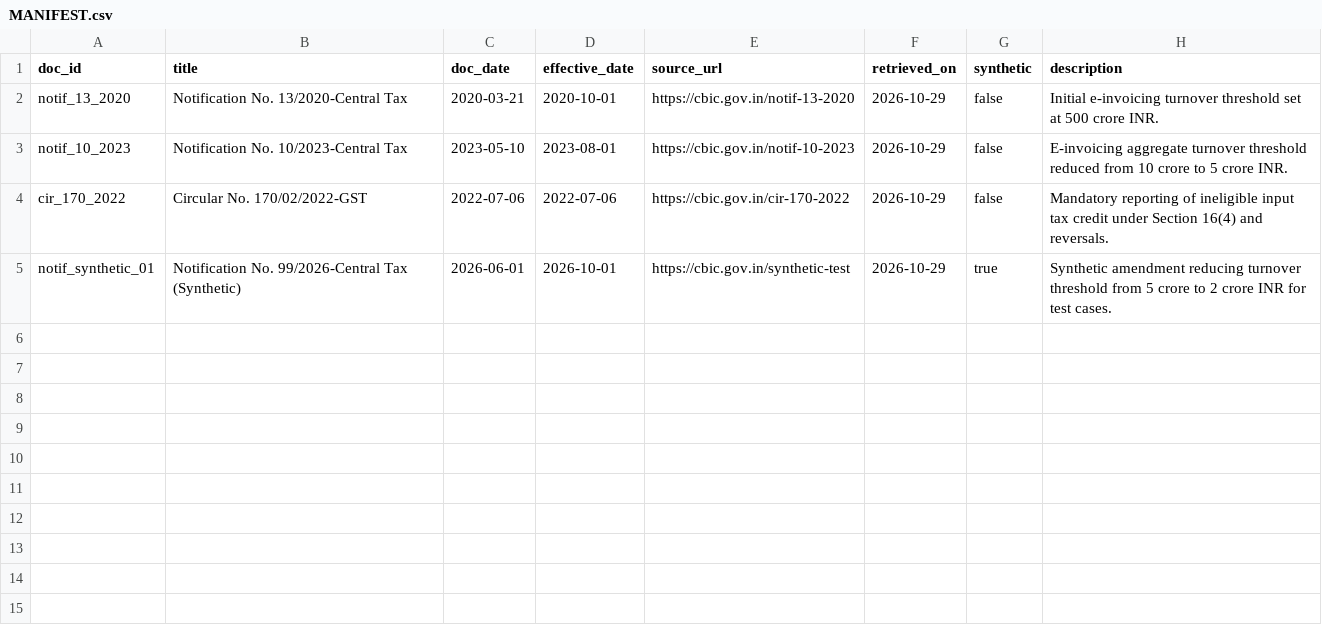
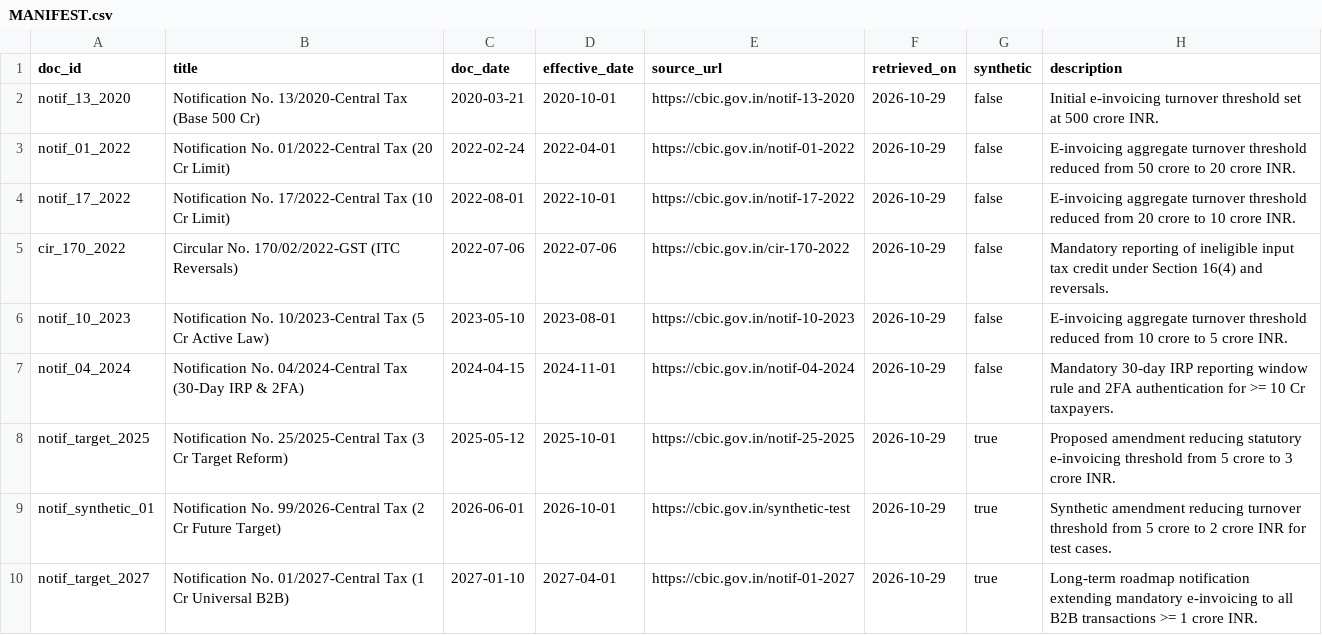
Before and after one commit to devokdev/ReguGuard, a CSV file: data/corpus/MANIFEST.csv, drawn as a sheet.

Commit message:
feat: add regulatory comparison visualizer component and supporting data corpus files

```diff
--- a/data/corpus/MANIFEST.csv
+++ b/data/corpus/MANIFEST.csv
@@ -1,5 +1,10 @@
 doc_id,title,doc_date,effective_date,source_url,retrieved_on,synthetic,description
-notif_13_2020,Notification No. 13/2020-Central Tax,2020-03-21,2020-10-01,https://cbic.gov.in/notif-13-2020,2026-10-29,false,Initial e-invoicing turnover threshold set at 500 crore INR.
-notif_10_2023,Notification No. 10/2023-Central Tax,2023-05-10,2023-08-01,https://cbic.gov.in/notif-10-2023,2026-10-29,false,E-invoicing aggregate turnover threshold reduced from 10 crore to 5 crore INR.
-cir_170_2022,Circular No. 170/02/2022-GST,2022-07-06,2022-07-06,https://cbic.gov.in/cir-170-2022,2026-10-29,false,Mandatory reporting of ineligible input tax credit under Section 16(4) and reversals.
-notif_synthetic_01,Notification No. 99/2026-Central Tax (Synthetic),2026-06-01,2026-10-01,https://cbic.gov.in/synthetic-test,2026-10-29,true,Synthetic amendment reducing turnover threshold from 5 crore to 2 crore INR for test cases.
+notif_13_2020,Notification No. 13/2020-Central Tax (Base 500 Cr),2020-03-21,2020-10-01,https://cbic.gov.in/notif-13-2020,2026-10-29,false,Initial e-invoicing turnover threshold set at 500 crore INR.
+notif_01_2022,Notification No. 01/2022-Central Tax (20 Cr Limit),2022-02-24,2022-04-01,https://cbic.gov.in/notif-01-2022,2026-10-29,false,E-invoicing aggregate turnover threshold reduced from 50 crore to 20 crore INR.
+notif_17_2022,Notification No. 17/2022-Central Tax (10 Cr Limit),2022-08-01,2022-10-01,https://cbic.gov.in/notif-17-2022,2026-10-29,false,E-invoicing aggregate turnover threshold reduced from 20 crore to 10 crore INR.
+cir_170_2022,Circular No. 170/02/2022-GST (ITC Reversals),2022-07-06,2022-07-06,https://cbic.gov.in/cir-170-2022,2026-10-29,false,Mandatory reporting of ineligible input tax credit under Section 16(4) and reversals.
+notif_10_2023,Notification No. 10/2023-Central Tax (5 Cr Active Law),2023-05-10,2023-08-01,https://cbic.gov.in/notif-10-2023,2026-10-29,false,E-invoicing aggregate turnover threshold reduced from 10 crore to 5 crore INR.
+notif_04_2024,Notification No. 04/2024-Central Tax (30-Day IRP & 2FA),2024-04-15,2024-11-01,https://cbic.gov.in/notif-04-2024,2026-10-29,false,Mandatory 30-day IRP reporting window rule and 2FA authentication for >= 10 Cr taxpayers.
+notif_target_2025,Notification No. 25/2025-Central Tax (3 Cr Target Reform),2025-05-12,2025-10-01,https://cbic.gov.in/notif-25-2025,2026-10-29,true,Proposed amendment reducing statutory e-invoicing threshold from 5 crore to 3 crore INR.
+notif_synthetic_01,Notification No. 99/2026-Central Tax (2 Cr Future Target),2026-06-01,2026-10-01,https://cbic.gov.in/synthetic-test,2026-10-29,true,Synthetic amendment reducing turnover threshold from 5 crore to 2 crore INR for test cases.
+notif_target_2027,Notification No. 01/2027-Central Tax (1 Cr Universal B2B),2027-01-10,2027-04-01,https://cbic.gov.in/notif-01-2027,2026-10-29,true,Long-term roadmap notification extending mandatory e-invoicing to all B2B transactions >= 1 crore INR.
```
Also changed, not shown: 13 other files.
